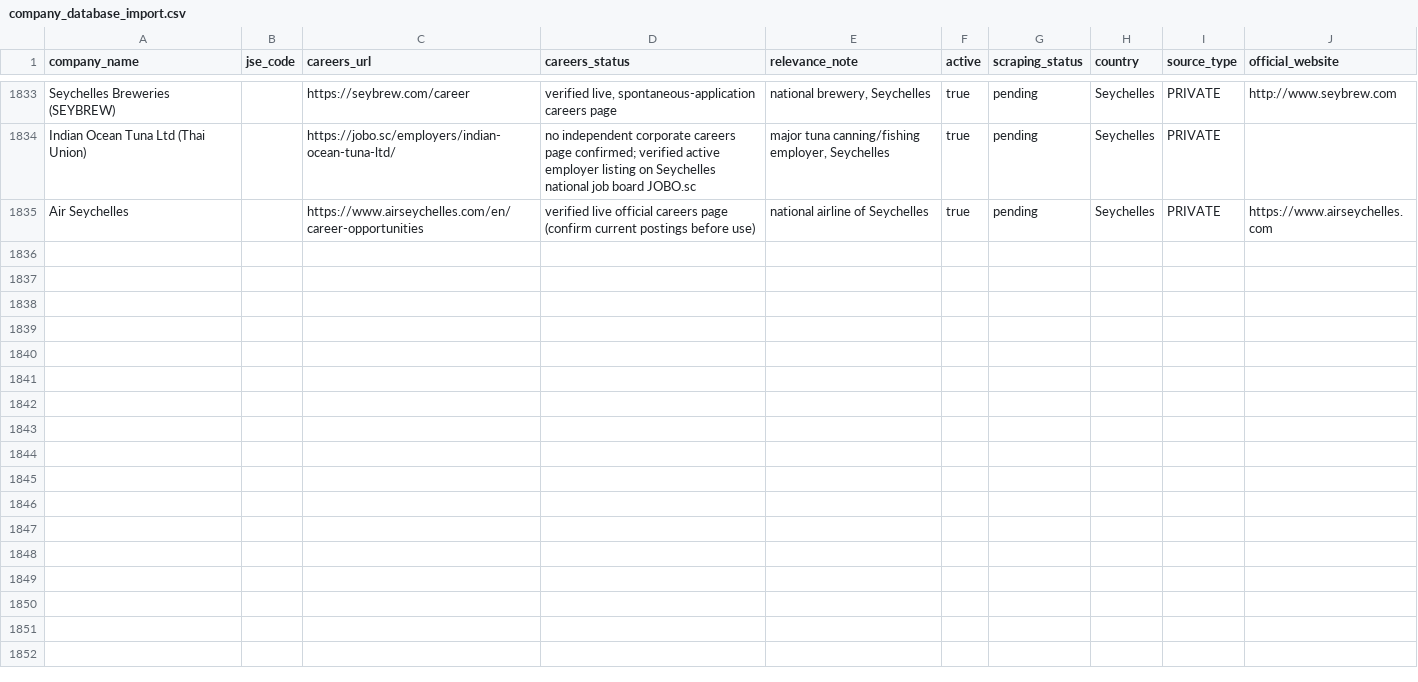
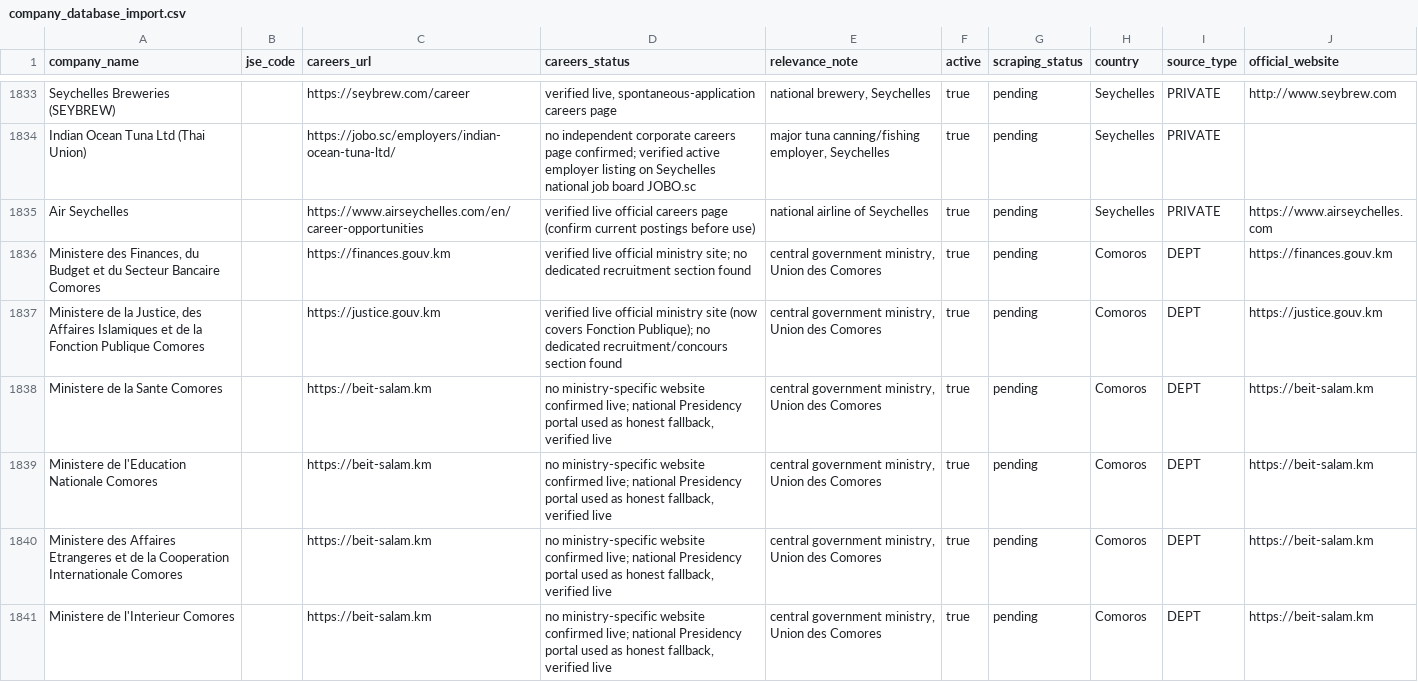
Before and after one commit to Hexmagistus/sospana-sonke, a CSV file: backend/seed/company_database_import.csv, drawn as a sheet; only a part is shown, gaps mark what is left out; the diff covers the shown part only; the diff names each change by its address in the sheet, - before the commit and + after, or states it on an @@ line.

```diff
--- a/backend/seed/company_database_import.csv
+++ b/backend/seed/company_database_import.csv
+row 1836: Ministere des Finances, du Budget et du Secteur Bancaire Comores |  | https://finances.gouv.km | verified live official ministry site; no dedicated recruitment section found | central government ministry, Union des Comores | true | pending | Comoros | DEPT | https://finances.gouv.km
+row 1837: Ministere de la Justice, des Affaires Islamiques et de la Fonction Publique Comores |  | https://justice.gouv.km | verified live official ministry site (now covers Fonction Publique); no dedicated recruitment/concours section found | central government ministry, Union des Comores | true | pending | Comoros | DEPT | https://justice.gouv.km
+row 1838: Ministere de la Sante Comores |  | https://beit-salam.km | no ministry-specific website confirmed live; national Presidency portal used as honest fallback, verified live | central government ministry, Union des Comores | true | pending | Comoros | DEPT | https://beit-salam.km
+row 1839: Ministere de l'Education Nationale Comores |  | https://beit-salam.km | no ministry-specific website confirmed live; national Presidency portal used as honest fallback, verified live | central government ministry, Union des Comores | true | pending | Comoros | DEPT | https://beit-salam.km
+row 1840: Ministere des Affaires Etrangeres et de la Cooperation Internationale Comores |  | https://beit-salam.km | no ministry-specific website confirmed live; national Presidency portal used as honest fallback, verified live | central government ministry, Union des Comores | true | pending | Comoros | DEPT | https://beit-salam.km
+row 1841: Ministere de l'Interieur Comores |  | https://beit-salam.km | no ministry-specific website confirmed live; national Presidency portal used as honest fallback, verified live | central government ministry, Union des Comores | true | pending | Comoros | DEPT | https://beit-salam.km
```
Also changed, not shown: 6 added rows elsewhere in this file.
